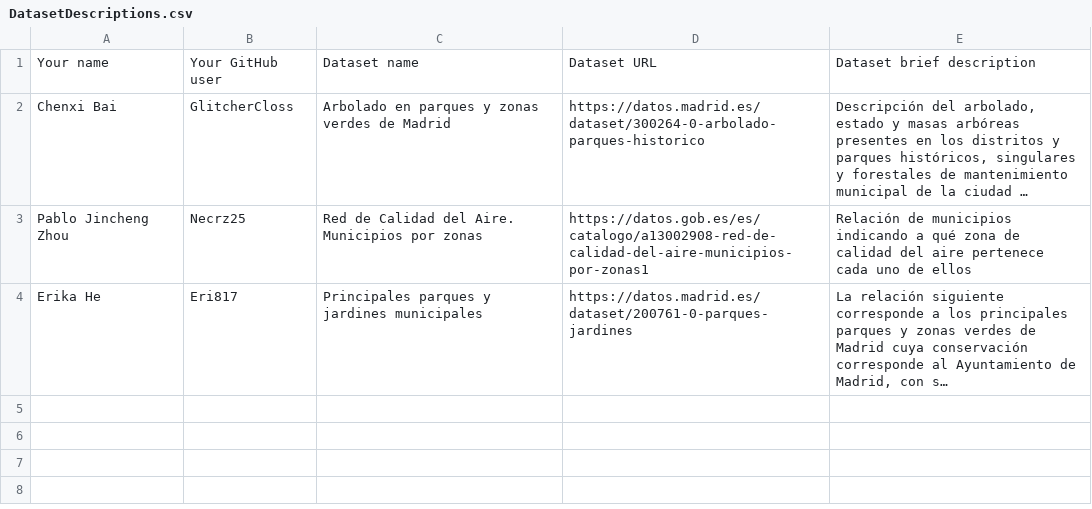
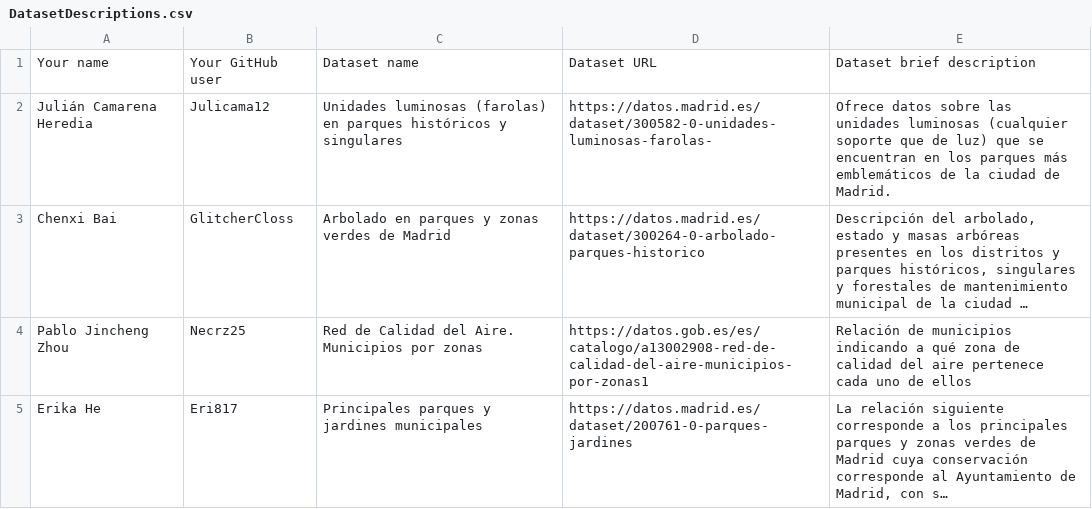
Before and after one commit to Beltran10/Curso2026-2027-DataScience, a CSV file: Assignment1/DatasetDescriptions.csv, drawn as a sheet; long unchanged cells end in …; the diff names each change by its address in the sheet, - before the commit and + after, or states it on an @@ line.

Commit message:
Update DatasetDescriptions.csv

```diff
--- a/Assignment1/DatasetDescriptions.csv
+++ b/Assignment1/DatasetDescriptions.csv
+row 2: Julián Camarena Heredia | Julicama12 | Unidades luminosas (farolas) en parques históricos y singulares | https://datos.madrid.es/dataset/300582-0-unidades-luminosas-farolas- | Ofrece datos sobre las unidades luminosas (cualquier soporte que de luz) que se encuentran en los parques más emblemáticos de la ciudad de Madrid.
```
